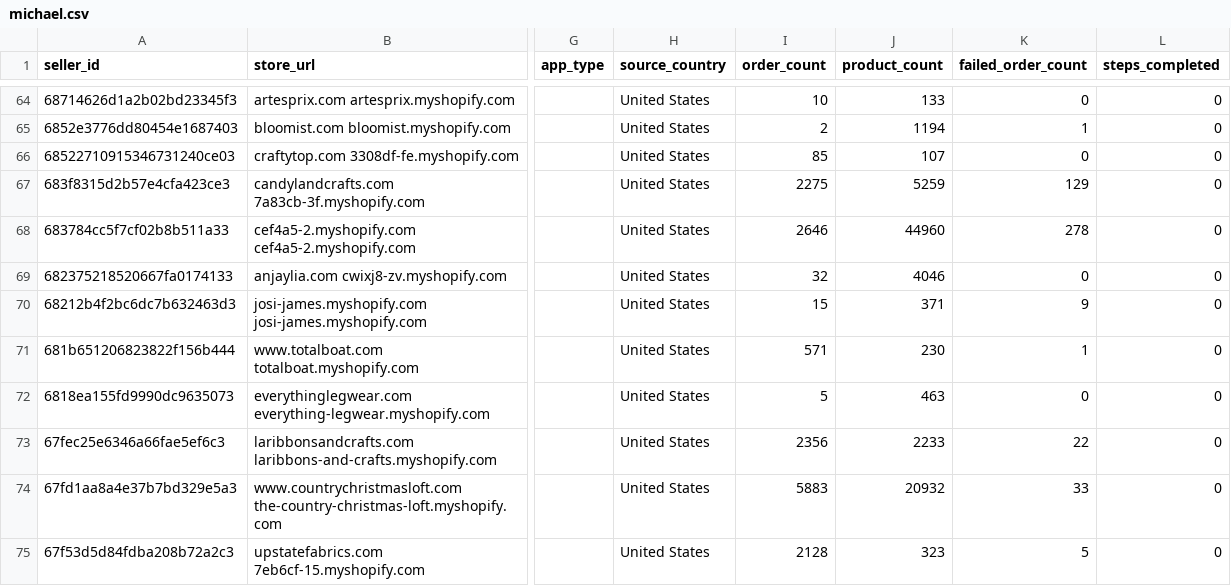
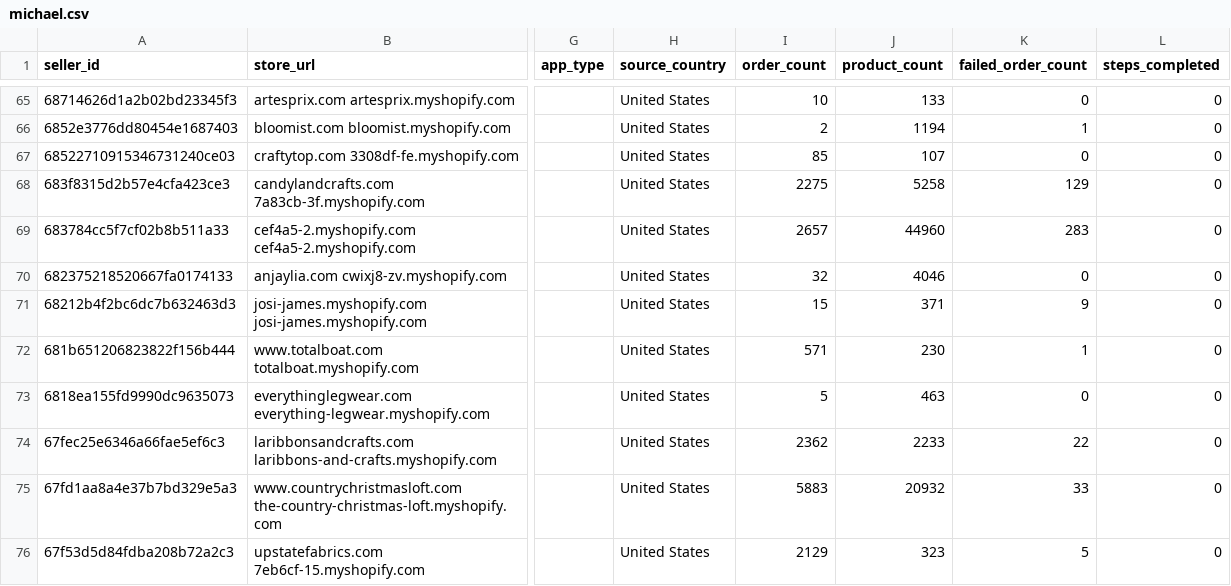
Before and after one commit to hsrivastava-ced/chap-seller-tracker, a CSV file: results/latest/michael.csv, drawn as a sheet; only a part is shown, gaps mark what is left out; addresses are those after the commit; the diff covers the shown part only; the diff names each change by its address in the sheet, - before the commit and + after, or states it on an @@ line.

Commit message:
chore(data): scrape 2026-08-20_19-24-04Z

```diff
--- a/results/latest/michael.csv
+++ b/results/latest/michael.csv
-J68 (product_count): 5259
+J68 (product_count): 5258
-I69 (order_count): 2646
+I69 (order_count): 2657
-K69 (failed_order_count): 278
+K69 (failed_order_count): 283
-I74 (order_count): 2356
+I74 (order_count): 2362
-I76 (order_count): 2128
+I76 (order_count): 2129
```
Also changed, not shown: 1 added row and 64 edited cells elsewhere in this file, results/latest/shein.csv, results/latest/shein_woocommerce.csv, 19 other files.
